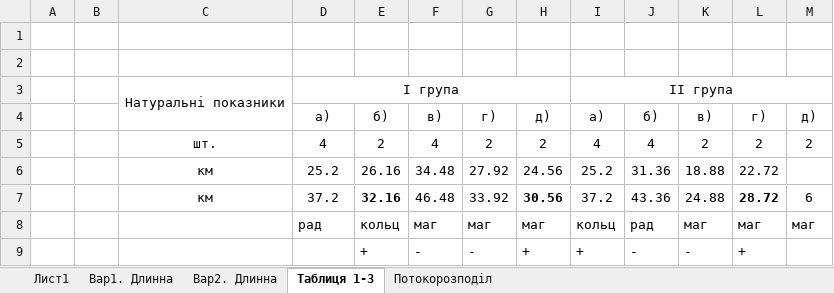
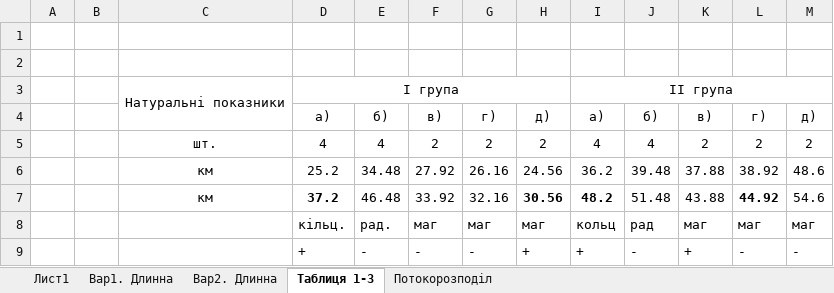
Before and after one commit to MaksSidenko/kurs3_2, an Excel workbook: ЕСіМ2/Лист Microsoft Excel (1).xlsx, sheet Таблиця 1-3, drawn as a sheet; values as stored, in another font and other column widths than the file's, no borders; charts and pictures not drawn; removed rows and columns are numbered as before the commit, all else as after; the diff names each change by its address in the sheet, - before the commit and + after, or states it on an @@ line.

```diff
--- a/ЕСіМ2/Лист Microsoft Excel (1).xlsx (sheet Таблиця 1-3)
+++ b/ЕСіМ2/Лист Microsoft Excel (1).xlsx (sheet Таблиця 1-3)
-E5: 2
+E5: 4
-F5: 4
+F5: 2
-row 6:  |  | км | 25.2 | 26.16 | 34.48 | 27.92 | 24.56 | 25.2 | 31.36 | 18.88 | 22.72
-row 7:  |  | км | 37.2 | 32.16 | 46.48 | 33.92 | 30.56 | 37.2 | 43.36 | 24.88 | 28.72 | 6
+row 6:  |  | км | 25.2 | 34.48 | 27.92 | 26.16 | 24.56 | 36.2 | 39.48 | 37.88 | 38.92 | 48.6
+row 7:  |  | км | 37.2 | 46.48 | 33.92 | 32.16 | 30.56 | 48.2 | 51.48 | 43.88 | 44.92 | 54.6
-D8: рад
+D8: кільц.
-E8: кольц
+E8: рад.
-D9: (empty)
+D9: +
-E9: +
+E9: -
-K9: -
+K9: +
-L9: +
+L9: -
-M9: (empty)
+M9: -
```
Also changed, not shown: sheet Вар2. Длинна, sheet Вар1. Длинна, 3 other files.
